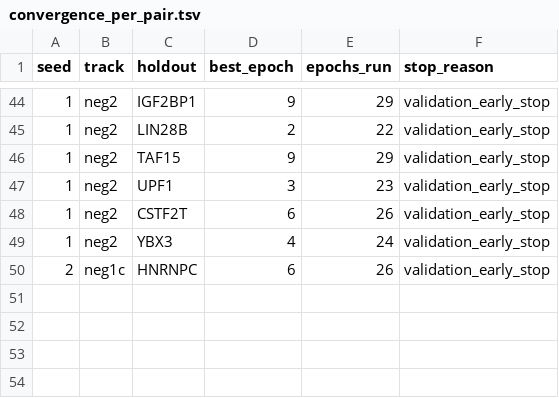
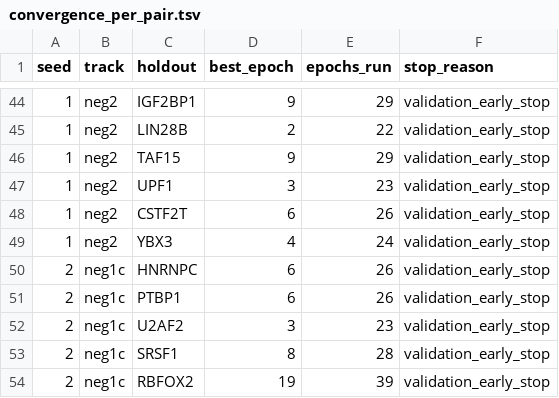
Before and after one commit to Cunyu-Liu/proxy-function-gap, a TSV file: E5_OOD/results/holdout_convergence_stage_summary/convergence_per_pair.tsv, drawn as a sheet; only a part is shown, gaps mark what is left out.

```diff
--- a/E5_OOD/results/holdout_convergence_stage_summary/convergence_per_pair.tsv
+++ b/E5_OOD/results/holdout_convergence_stage_summary/convergence_per_pair.tsv
@@ -50 +50,5 @@ seed	track	holdout	best_epoch	epochs_run	stop_reason
 2	neg1c	HNRNPC	6	26	validation_early_stop
+2	neg1c	PTBP1	6	26	validation_early_stop
+2	neg1c	U2AF2	3	23	validation_early_stop
+2	neg1c	SRSF1	8	28	validation_early_stop
+2	neg1c	RBFOX2	19	39	validation_early_stop
```
Also changed, not shown: E5_OOD/results/holdout_convergence_stage_summary/holdout_multiseed.tsv, E5_OOD/results/holdout_convergence_stage_summary/holdout_per_rbp.tsv, 10 other files.
